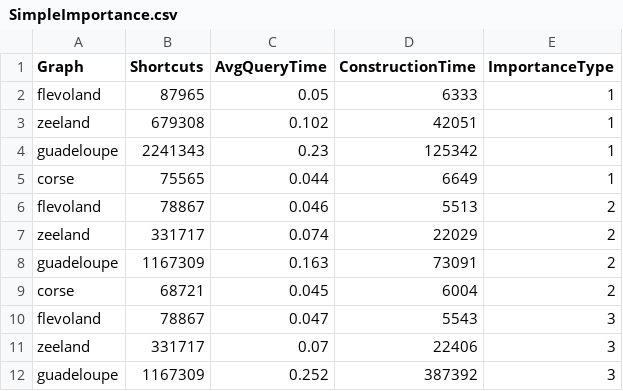
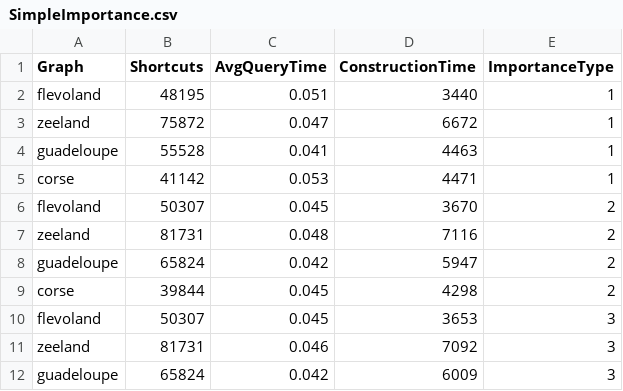
Before and after one commit to Valentijn-Stokkermans/ContractionHierarchiesCsharp, a CSV file: ContractionHierarchies/Data/SimpleImportance.csv, drawn as a sheet; only a part is shown; the diff covers the shown part only.

```diff
--- a/ContractionHierarchies/Data/SimpleImportance.csv
+++ b/ContractionHierarchies/Data/SimpleImportance.csv
@@ -1,12 +1,12 @@
 Graph,Shortcuts,AvgQueryTime,ConstructionTime,ImportanceType
-flevoland,87965,0.05,6333,1
-zeeland,679308,0.102,42051,1
-guadeloupe,2241343,0.23,125342,1
-corse,75565,0.044,6649,1
-flevoland,78867,0.046,5513,2
-zeeland,331717,0.074,22029,2
-guadeloupe,1167309,0.163,73091,2
-corse,68721,0.045,6004,2
-flevoland,78867,0.047,5543,3
-zeeland,331717,0.07,22406,3
-guadeloupe,1167309,0.252,387392,3
+flevoland,48195,0.051,3440,1
+zeeland,75872,0.047,6672,1
+guadeloupe,55528,0.041,4463,1
+corse,41142,0.053,4471,1
+flevoland,50307,0.045,3670,2
+zeeland,81731,0.048,7116,2
+guadeloupe,65824,0.042,5947,2
+corse,39844,0.045,4298,2
+flevoland,50307,0.045,3653,3
+zeeland,81731,0.046,7092,3
+guadeloupe,65824,0.042,6009,3
```
Also changed, not shown: 27 edited cells elsewhere in this file, ContractionHierarchies/Data/CppComparison.csv, ContractionHierarchies/Data/SearchRange.csv, 4 other files.
